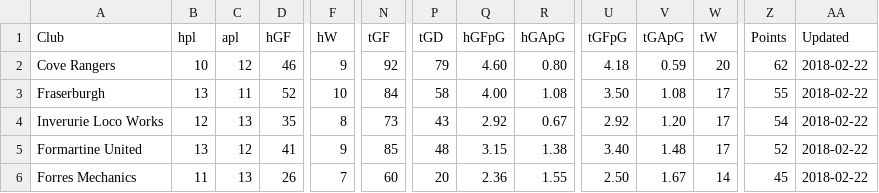
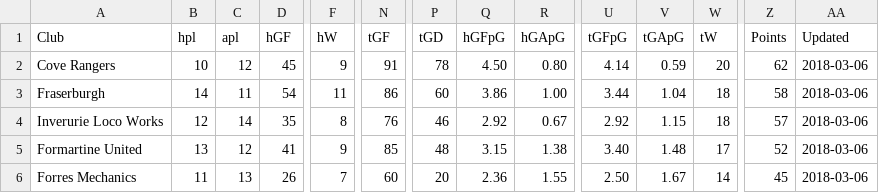
Before and after one commit to brorarangers/brorarangers.github.io, a CSV file: _data/table.csv, drawn as a sheet; only a part is shown, gaps mark what is left out; the diff covers the shown part only; the diff names each change by its address in the sheet, - before the commit and + after, or states it on an @@ line.

```diff
--- a/_data/table.csv
+++ b/_data/table.csv
-D2 (hGF): 46
+D2 (hGF): 45
-N2 (tGF): 92
+N2 (tGF): 91
-P2 (tGD): 79
+P2 (tGD): 78
-Q2 (hGFpG): 4.60
+Q2 (hGFpG): 4.50
-U2 (tGFpG): 4.18
+U2 (tGFpG): 4.14
-AA2:AA6 (Updated): 2018-02-22
+AA2:AA6 (Updated): 2018-03-06
-B3 (hpl): 13
+B3 (hpl): 14
-D3 (hGF): 52
+D3 (hGF): 54
-F3 (hW): 10
+F3 (hW): 11
-N3 (tGF): 84
+N3 (tGF): 86
-P3 (tGD): 58
+P3 (tGD): 60
-Q3 (hGFpG): 4.00
+Q3 (hGFpG): 3.86
-R3 (hGApG): 1.08
+R3 (hGApG): 1.00
-U3 (tGFpG): 3.50
+U3 (tGFpG): 3.44
-V3 (tGApG): 1.08
+V3 (tGApG): 1.04
-W3:W4 (tW): 17
+W3:W4 (tW): 18
-Z3 (Points): 55
+Z3 (Points): 58
-C4 (apl): 13
+C4 (apl): 14
-N4 (tGF): 73
+N4 (tGF): 76
-P4 (tGD): 43
+P4 (tGD): 46
-V4 (tGApG): 1.20
+V4 (tGApG): 1.15
-Z4 (Points): 54
+Z4 (Points): 57
```
Also changed, not shown: 62 edited cells elsewhere in this file, 14 other files.
